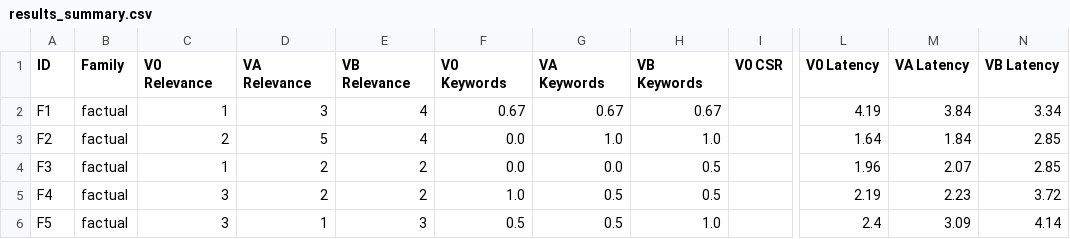
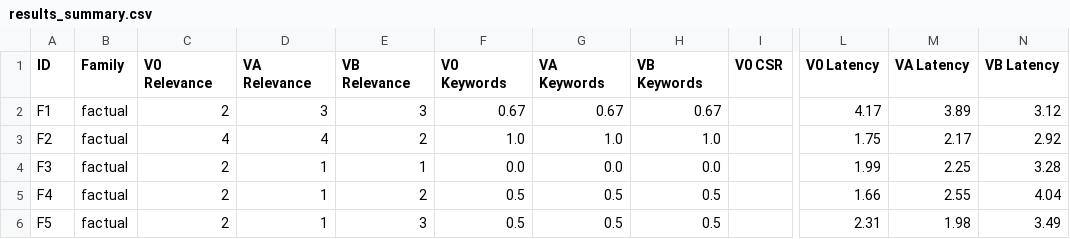
Before and after one commit to manya-k/chatbot-4205, a CSV file: memorylens/evaluation/results_summary.csv, drawn as a sheet; only a part is shown, gaps mark what is left out; the diff covers the shown part only; the diff names each change by its address in the sheet, - before the commit and + after, or states it on an @@ line.

```diff
--- a/memorylens/evaluation/results_summary.csv
+++ b/memorylens/evaluation/results_summary.csv
-C2 (V0 Relevance): 1
+C2 (V0 Relevance): 2
-E2 (VB Relevance): 4
+E2 (VB Relevance): 3
-L2 (V0 Latency): 4.19
+L2 (V0 Latency): 4.17
-M2 (VA Latency): 3.84
+M2 (VA Latency): 3.89
-N2 (VB Latency): 3.34
+N2 (VB Latency): 3.12
-C3 (V0 Relevance): 2
+C3 (V0 Relevance): 4
-D3 (VA Relevance): 5
+D3 (VA Relevance): 4
-E3 (VB Relevance): 4
+E3 (VB Relevance): 2
-F3 (V0 Keywords): 0.0
+F3 (V0 Keywords): 1.0
-L3 (V0 Latency): 1.64
+L3 (V0 Latency): 1.75
-M3 (VA Latency): 1.84
+M3 (VA Latency): 2.17
-N3 (VB Latency): 2.85
+N3 (VB Latency): 2.92
-C4 (V0 Relevance): 1
+C4 (V0 Relevance): 2
-D4:D5 (VA Relevance): 2
+D4:D5 (VA Relevance): 1
-E4 (VB Relevance): 2
+E4 (VB Relevance): 1
-H4 (VB Keywords): 0.5
+H4 (VB Keywords): 0.0
-L4 (V0 Latency): 1.96
+L4 (V0 Latency): 1.99
-M4 (VA Latency): 2.07
+M4 (VA Latency): 2.25
-N4 (VB Latency): 2.85
+N4 (VB Latency): 3.28
-C5:C6 (V0 Relevance): 3
+C5:C6 (V0 Relevance): 2
-F5 (V0 Keywords): 1.0
+F5 (V0 Keywords): 0.5
-L5 (V0 Latency): 2.19
+L5 (V0 Latency): 1.66
-M5 (VA Latency): 2.23
+M5 (VA Latency): 2.55
-N5 (VB Latency): 3.72
+N5 (VB Latency): 4.04
-H6 (VB Keywords): 1.0
+H6 (VB Keywords): 0.5
-L6 (V0 Latency): 2.4
+L6 (V0 Latency): 2.31
-M6 (VA Latency): 3.09
+M6 (VA Latency): 1.98
-N6 (VB Latency): 4.14
+N6 (VB Latency): 3.49
```
Also changed, not shown: 107 edited cells elsewhere in this file, memorylens/evaluation/csr_per_turn.csv, 2 other files.
